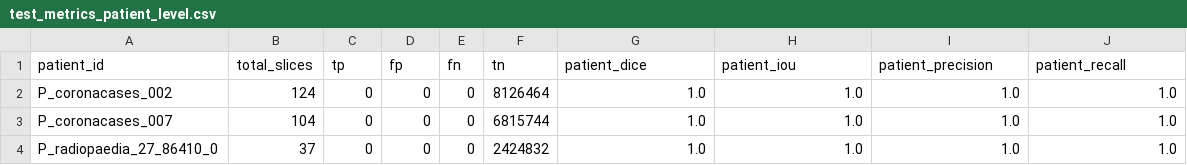
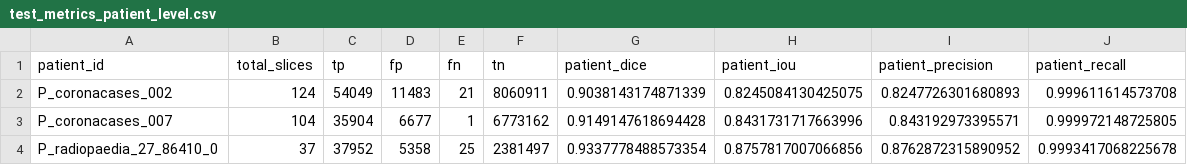
Before and after one commit to TuanHaii/lung-lesion-segmentation, a CSV file: reports/attunet/test_metrics_patient_level.csv, drawn as a sheet.

```diff
--- a/reports/attunet/test_metrics_patient_level.csv
+++ b/reports/attunet/test_metrics_patient_level.csv
@@ -1,4 +1,4 @@
 patient_id,total_slices,tp,fp,fn,tn,patient_dice,patient_iou,patient_precision,patient_recall
-P_coronacases_002,124,0,0,0,8126464,1.0,1.0,1.0,1.0
-P_coronacases_007,104,0,0,0,6815744,1.0,1.0,1.0,1.0
-P_radiopaedia_27_86410_0,37,0,0,0,2424832,1.0,1.0,1.0,1.0
+P_coronacases_002,124,54049,11483,21,8060911,0.9038143174871339,0.8245084130425075,0.8247726301680893,0.999611614573708
+P_coronacases_007,104,35904,6677,1,6773162,0.9149147618694428,0.8431731717663996,0.843192973395571,0.999972148725805
+P_radiopaedia_27_86410_0,37,37952,5358,25,2381497,0.9337778488573354,0.8757817007066856,0.8762872315890952,0.9993417068225678
```
Also changed, not shown: reports/segnet/test_metrics_patient_level.csv, reports/unet/test_metrics_patient_level.csv, 3 other files.
